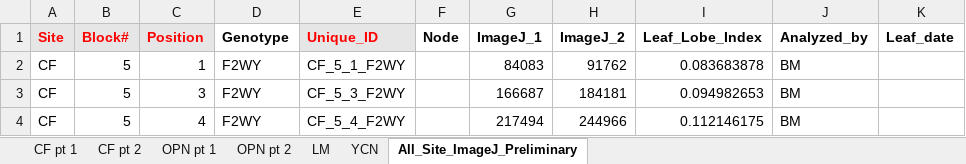
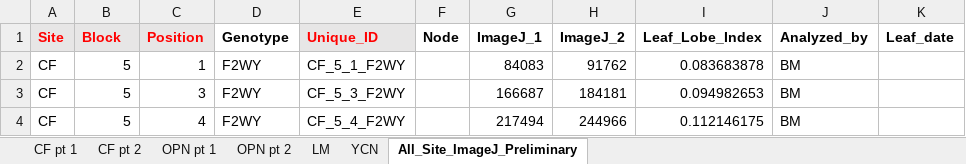
Before and after one commit to jibarozzo/endophytes_mimulus_genotype, an Excel workbook: field_data/Mimulus_CH3_ImageJ_Data.xlsx, sheet All_Site_ImageJ_Preliminary, drawn as a sheet; only a part is shown; values as stored, in another font and other column widths than the file's, no borders; conditional formats not drawn; the diff names each change by its address in the sheet, - before the commit and + after, or states it on an @@ line.

```diff
--- a/field_data/Mimulus_CH3_ImageJ_Data.xlsx (sheet All_Site_ImageJ_Preliminary)
+++ b/field_data/Mimulus_CH3_ImageJ_Data.xlsx (sheet All_Site_ImageJ_Preliminary)
-B1: Block#
+B1: Block
```
Also changed, not shown: field_data/Mimulus_CH3_Endophytes_ReciprocalTransplant_2023.xlsx, 2 other files.
